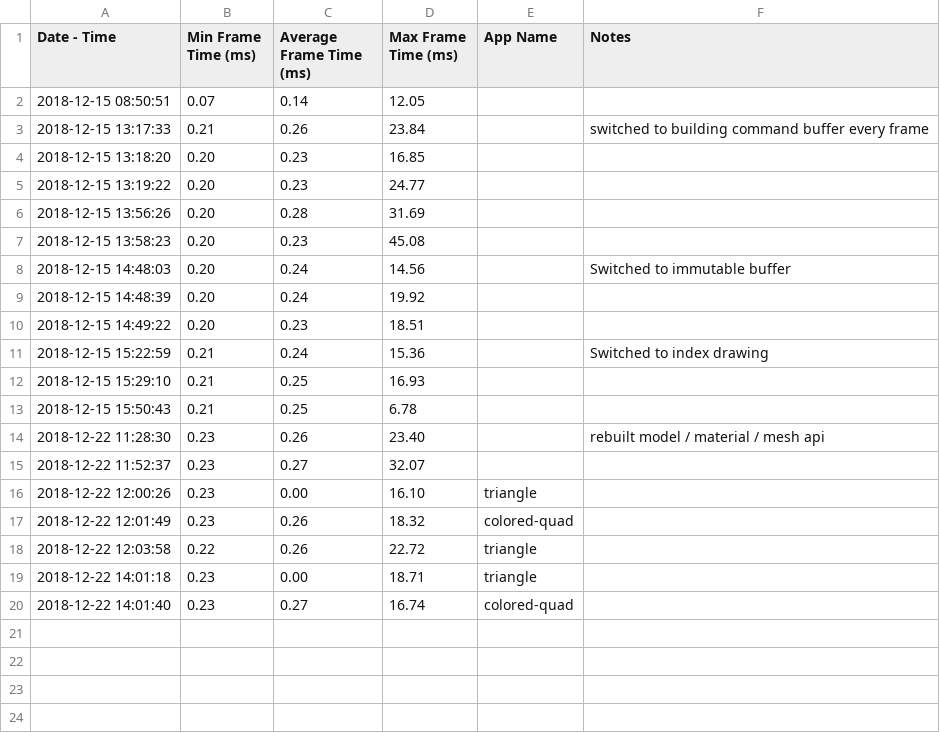
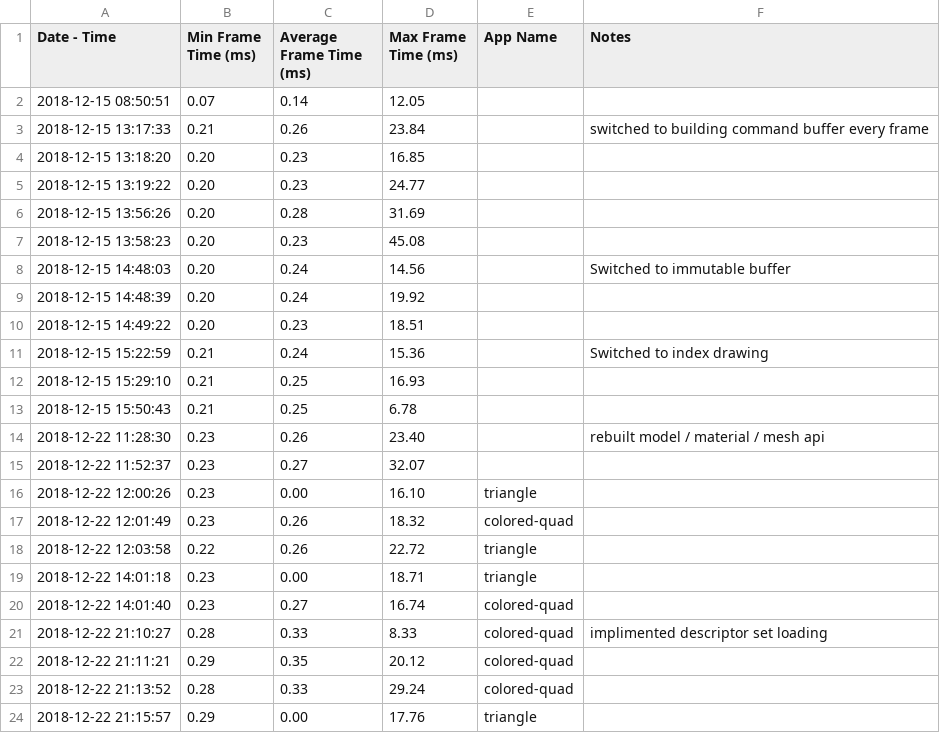
Before and after one commit to jcl4/Hobby, a CSV file: logs/frame_time.csv, drawn as a sheet.

```diff
--- a/logs/frame_time.csv
+++ b/logs/frame_time.csv
@@ -20 +20,5 @@ Date - Time, Min Frame Time (ms), Average Frame Time (ms), Max Frame Time (ms),
 2018-12-22 14:01:40, 0.23, 0.27, 16.74, colored-quad,
+2018-12-22 21:10:27, 0.28, 0.33, 8.33, colored-quad, implimented descriptor set loading
+2018-12-22 21:11:21, 0.29, 0.35, 20.12, colored-quad,
+2018-12-22 21:13:52, 0.28, 0.33, 29.24, colored-quad,
+2018-12-22 21:15:57, 0.29, 0.00, 17.76, triangle,
```
Also changed, not shown: 9 other files.
